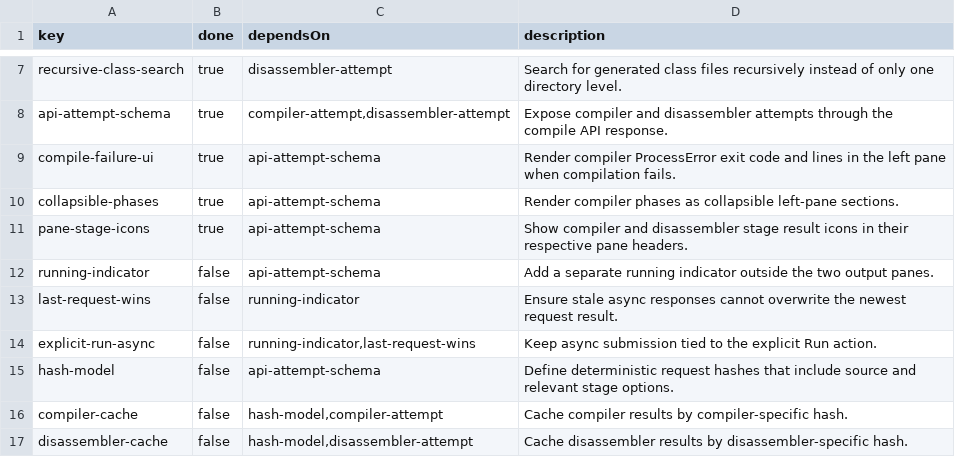
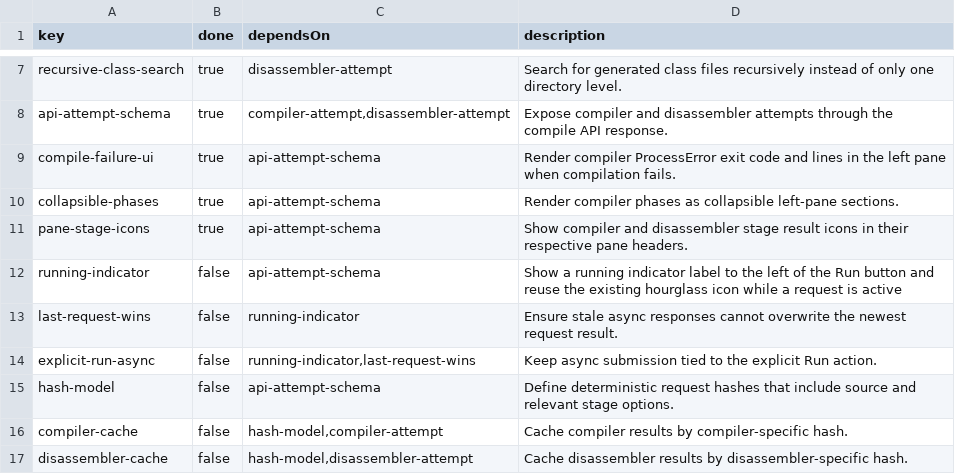
Before and after one commit to mcanlas/libra4s, a CSV file: tasks.csv, drawn as a sheet; only a part is shown, gaps mark what is left out.

```diff
--- a/tasks.csv
+++ b/tasks.csv
@@ -11,3 +11,3 @@ collapsible-phases,true,api-attempt-schema,Render compiler phases as collapsible
 pane-stage-icons,true,api-attempt-schema,Show compiler and disassembler stage result icons in their respective pane headers.
-running-indicator,false,api-attempt-schema,Add a separate running indicator outside the two output panes.
+running-indicator,false,api-attempt-schema,Show a running indicator label to the left of the Run button and reuse the existing hourglass icon while a request is active
 last-request-wins,false,running-indicator,Ensure stale async responses cannot overwrite the newest request result.
```
Also changed, not shown: 1 other file.
